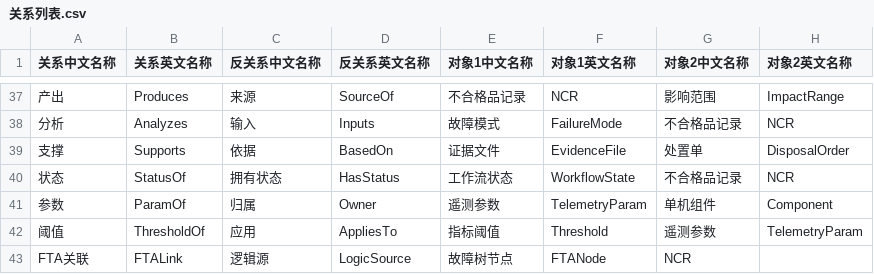
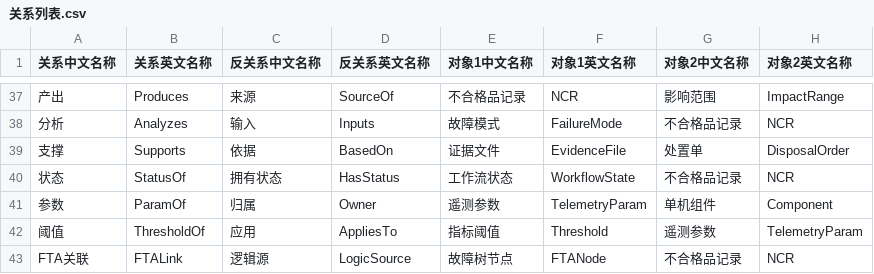
Before and after one commit to wang-minghan/ontology, a CSV file: 关系列表.csv, drawn as a sheet; only a part is shown, gaps mark what is left out.

Commit message:
更新FTA关联的关系，修正不合格品记录的引用

```diff
--- a/关系列表.csv
+++ b/关系列表.csv
@@ -42,2 +42,2 @@
 阈值,ThresholdOf,应用,AppliesTo,指标阈值,Threshold,遥测参数,TelemetryParam
-FTA关联,FTALink,逻辑源,LogicSource,故障树节点,FTANode,NCR,
+FTA关联,FTALink,逻辑源,LogicSource,故障树节点,FTANode,不合格品记录,NCR
```
